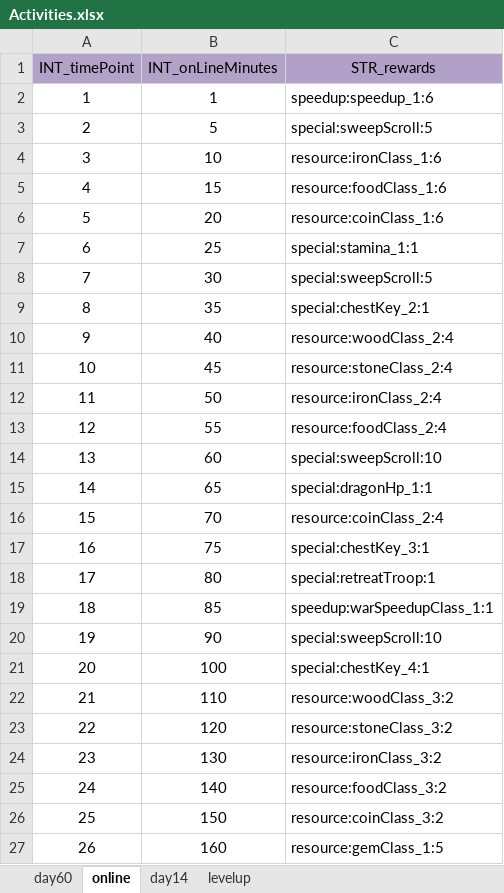
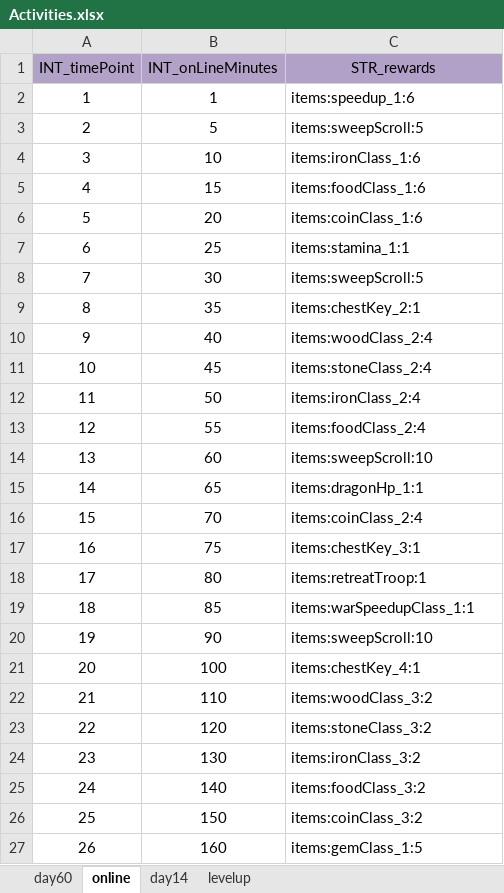
Before and after one commit to ModunZhang/kod_docs, an Excel workbook: datas/shared/Activities.xlsx, sheet online, drawn as a sheet; values as stored, in another font and other column widths than the file's, no borders; the diff names each change by its address in the sheet, - before the commit and + after, or states it on an @@ line.

```diff
--- a/datas/shared/Activities.xlsx (sheet online)
+++ b/datas/shared/Activities.xlsx (sheet online)
-C2 (STR_rewards): speedup:speedup_1:6
+C2 (STR_rewards): items:speedup_1:6
-C3 (STR_rewards): special:sweepScroll:5
+C3 (STR_rewards): items:sweepScroll:5
-C4 (STR_rewards): resource:ironClass_1:6
+C4 (STR_rewards): items:ironClass_1:6
-C5 (STR_rewards): resource:foodClass_1:6
+C5 (STR_rewards): items:foodClass_1:6
-C6 (STR_rewards): resource:coinClass_1:6
+C6 (STR_rewards): items:coinClass_1:6
-C7 (STR_rewards): special:stamina_1:1
+C7 (STR_rewards): items:stamina_1:1
-C8 (STR_rewards): special:sweepScroll:5
+C8 (STR_rewards): items:sweepScroll:5
-C9 (STR_rewards): special:chestKey_2:1
+C9 (STR_rewards): items:chestKey_2:1
-C10 (STR_rewards): resource:woodClass_2:4
+C10 (STR_rewards): items:woodClass_2:4
-C11 (STR_rewards): resource:stoneClass_2:4
+C11 (STR_rewards): items:stoneClass_2:4
-C12 (STR_rewards): resource:ironClass_2:4
+C12 (STR_rewards): items:ironClass_2:4
-C13 (STR_rewards): resource:foodClass_2:4
+C13 (STR_rewards): items:foodClass_2:4
-C14 (STR_rewards): special:sweepScroll:10
+C14 (STR_rewards): items:sweepScroll:10
-C15 (STR_rewards): special:dragonHp_1:1
+C15 (STR_rewards): items:dragonHp_1:1
-C16 (STR_rewards): resource:coinClass_2:4
+C16 (STR_rewards): items:coinClass_2:4
-C17 (STR_rewards): special:chestKey_3:1
+C17 (STR_rewards): items:chestKey_3:1
-C18 (STR_rewards): special:retreatTroop:1
+C18 (STR_rewards): items:retreatTroop:1
-C19 (STR_rewards): speedup:warSpeedupClass_1:1
+C19 (STR_rewards): items:warSpeedupClass_1:1
-C20 (STR_rewards): special:sweepScroll:10
+C20 (STR_rewards): items:sweepScroll:10
-C21 (STR_rewards): special:chestKey_4:1
+C21 (STR_rewards): items:chestKey_4:1
-C22 (STR_rewards): resource:woodClass_3:2
+C22 (STR_rewards): items:woodClass_3:2
-C23 (STR_rewards): resource:stoneClass_3:2
+C23 (STR_rewards): items:stoneClass_3:2
-C24 (STR_rewards): resource:ironClass_3:2
+C24 (STR_rewards): items:ironClass_3:2
-C25 (STR_rewards): resource:foodClass_3:2
+C25 (STR_rewards): items:foodClass_3:2
-C26 (STR_rewards): resource:coinClass_3:2
+C26 (STR_rewards): items:coinClass_3:2
-C27 (STR_rewards): resource:gemClass_1:5
+C27 (STR_rewards): items:gemClass_1:5
```
Also changed, not shown: sheet day60, sheet levelup, datas/server/Localizations.xlsx, datas/shared/PlayerInitData.xlsx.
